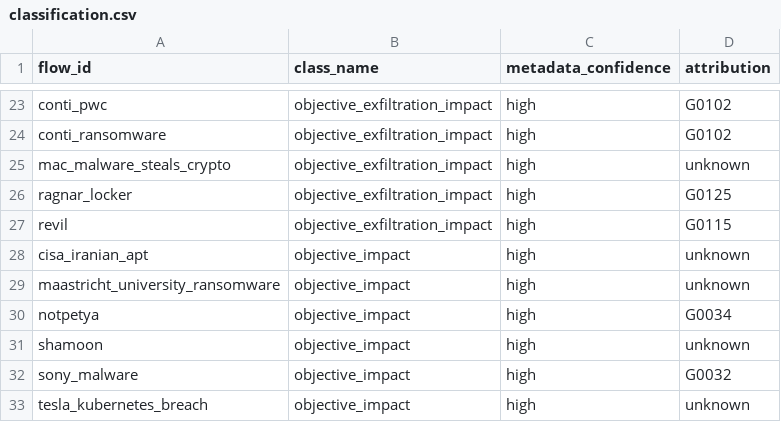
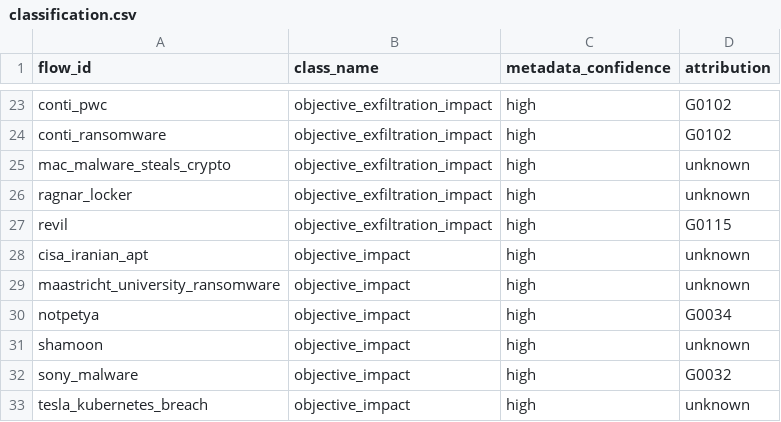
Before and after one commit to marc-la/MTDSim, a CSV file: data/gasp/classification.csv, drawn as a sheet; only a part is shown, gaps mark what is left out.

```diff
--- a/data/gasp/classification.csv
+++ b/data/gasp/classification.csv
@@ -25,3 +25,3 @@ conti_ransomware,objective_exfiltration_impact,high,G0102
 mac_malware_steals_crypto,objective_exfiltration_impact,high,unknown
-ragnar_locker,objective_exfiltration_impact,high,G0125
+ragnar_locker,objective_exfiltration_impact,high,unknown
 revil,objective_exfiltration_impact,high,G0115
```
Also changed, not shown: data/gasp/metadata_audit.csv, 6 other files.
